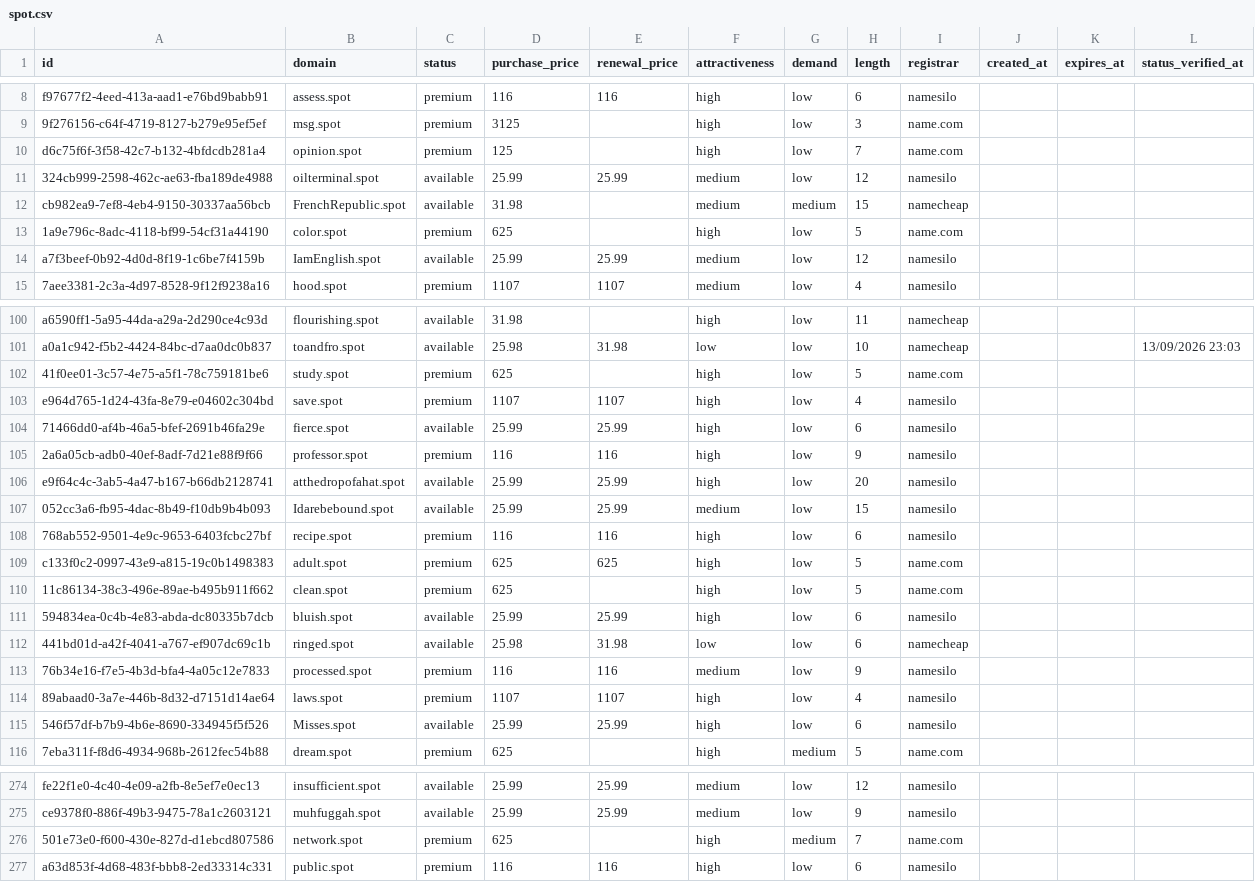
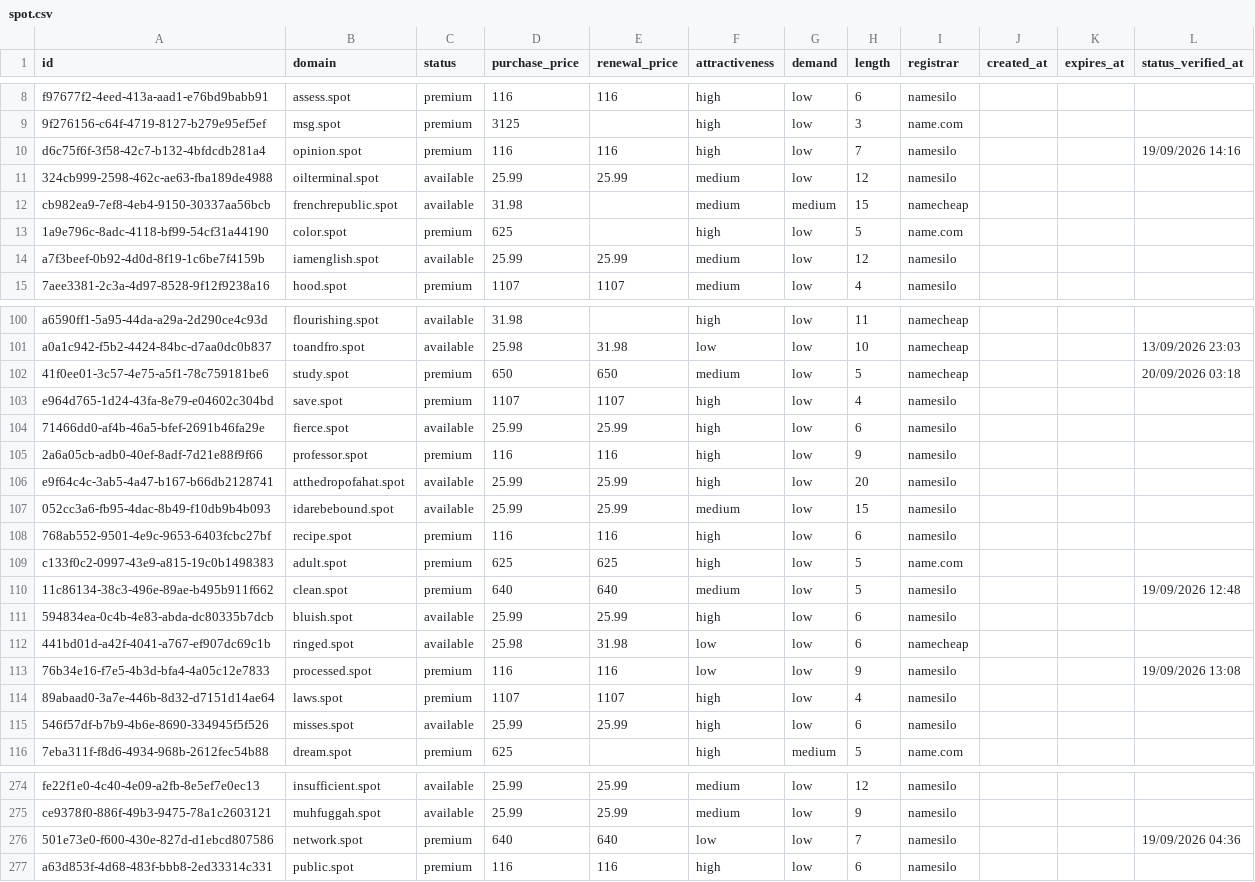
Before and after one commit to UniqueDomains/spot-oneword-domains, a CSV file: spot.csv, drawn as a sheet; only a part is shown, gaps mark what is left out; the diff covers the shown part only.

Commit message:
Domains update

```diff
--- a/spot.csv
+++ b/spot.csv
@@ -9,7 +9,7 @@ f97677f2-4eed-413a-aad1-e76bd9babb91,assess.spot,premium,116,116,high,low,6,name
 9f276156-c64f-4719-8127-b279e95ef5ef,msg.spot,premium,3125,,high,low,3,name.com,,,
-d6c75f6f-3f58-42c7-b132-4bfdcdb281a4,opinion.spot,premium,125,,high,low,7,name.com,,,
+d6c75f6f-3f58-42c7-b132-4bfdcdb281a4,opinion.spot,premium,116,116,high,low,7,namesilo,,,19/09/2026 14:16
 324cb999-2598-462c-ae63-fba189de4988,oilterminal.spot,available,25.99,25.99,medium,low,12,namesilo,,,
-cb982ea9-7ef8-4eb4-9150-30337aa56bcb,FrenchRepublic.spot,available,31.98,,medium,medium,15,namecheap,,,
+cb982ea9-7ef8-4eb4-9150-30337aa56bcb,frenchrepublic.spot,available,31.98,,medium,medium,15,namecheap,,,
 1a9e796c-8adc-4118-bf99-54cf31a44190,color.spot,premium,625,,high,low,5,name.com,,,
-a7f3beef-0b92-4d0d-8f19-1c6be7f4159b,IamEnglish.spot,available,25.99,25.99,medium,low,12,namesilo,,,
+a7f3beef-0b92-4d0d-8f19-1c6be7f4159b,iamenglish.spot,available,25.99,25.99,medium,low,12,namesilo,,,
 7aee3381-2c3a-4d97-8528-9f12f9238a16,hood.spot,premium,1107,1107,medium,low,4,namesilo,,,
@@ -101,3 +101,3 @@ a6590ff1-5a95-44da-a29a-2d290ce4c93d,flourishing.spot,available,31.98,,high,low,
 a0a1c942-f5b2-4424-84bc-d7aa0dc0b837,toandfro.spot,available,25.98,31.98,low,low,10,namecheap,,,13/09/2026 23:03
-41f0ee01-3c57-4e75-a5f1-78c759181be6,study.spot,premium,625,,high,low,5,name.com,,,
+41f0ee01-3c57-4e75-a5f1-78c759181be6,study.spot,premium,650,650,medium,low,5,namecheap,,,20/09/2026 03:18
 e964d765-1d24-43fa-8e79-e04602c304bd,save.spot,premium,1107,1107,high,low,4,namesilo,,,
@@ -106,11 +106,11 @@ e964d765-1d24-43fa-8e79-e04602c304bd,save.spot,premium,1107,1107,high,low,4,name
 e9f64c4c-3ab5-4a47-b167-b66db2128741,atthedropofahat.spot,available,25.99,25.99,high,low,20,namesilo,,,
-052cc3a6-fb95-4dac-8b49-f10db9b4b093,Idarebebound.spot,available,25.99,25.99,medium,low,15,namesilo,,,
+052cc3a6-fb95-4dac-8b49-f10db9b4b093,idarebebound.spot,available,25.99,25.99,medium,low,15,namesilo,,,
 768ab552-9501-4e9c-9653-6403fcbc27bf,recipe.spot,premium,116,116,high,low,6,namesilo,,,
 c133f0c2-0997-43e9-a815-19c0b1498383,adult.spot,premium,625,625,high,low,5,name.com,,,
-11c86134-38c3-496e-89ae-b495b911f662,clean.spot,premium,625,,high,low,5,name.com,,,
+11c86134-38c3-496e-89ae-b495b911f662,clean.spot,premium,640,640,medium,low,5,namesilo,,,19/09/2026 12:48
 594834ea-0c4b-4e83-abda-dc80335b7dcb,bluish.spot,available,25.99,25.99,high,low,6,namesilo,,,
 441bd01d-a42f-4041-a767-ef907dc69c1b,ringed.spot,available,25.98,31.98,low,low,6,namecheap,,,
-76b34e16-f7e5-4b3d-bfa4-4a05c12e7833,processed.spot,premium,116,116,medium,low,9,namesilo,,,
+76b34e16-f7e5-4b3d-bfa4-4a05c12e7833,processed.spot,premium,116,116,low,low,9,namesilo,,,19/09/2026 13:08
 89abaad0-3a7e-446b-8d32-d7151d14ae64,laws.spot,premium,1107,1107,high,low,4,namesilo,,,
-546f57df-b7b9-4b6e-8690-334945f5f526,Misses.spot,available,25.99,25.99,high,low,6,namesilo,,,
+546f57df-b7b9-4b6e-8690-334945f5f526,misses.spot,available,25.99,25.99,high,low,6,namesilo,,,
 7eba311f-f8d6-4934-968b-2612fec54b88,dream.spot,premium,625,,high,medium,5,name.com,,,
@@ -275,3 +275,3 @@ fe22f1e0-4c40-4e09-a2fb-8e5ef7e0ec13,insufficient.spot,available,25.99,25.99,med
 ce9378f0-886f-49b3-9475-78a1c2603121,muhfuggah.spot,available,25.99,25.99,medium,low,9,namesilo,,,
-501e73e0-f600-430e-827d-d1ebcd807586,network.spot,premium,625,,high,medium,7,name.com,,,
+501e73e0-f600-430e-827d-d1ebcd807586,network.spot,premium,640,640,low,low,7,namesilo,,,19/09/2026 04:36
 a63d853f-4d68-483f-bbb8-2ed33314c331,public.spot,premium,116,116,high,low,6,namesilo,,,
```
Also changed, not shown: 64 edited cells elsewhere in this file, 4 other files.
